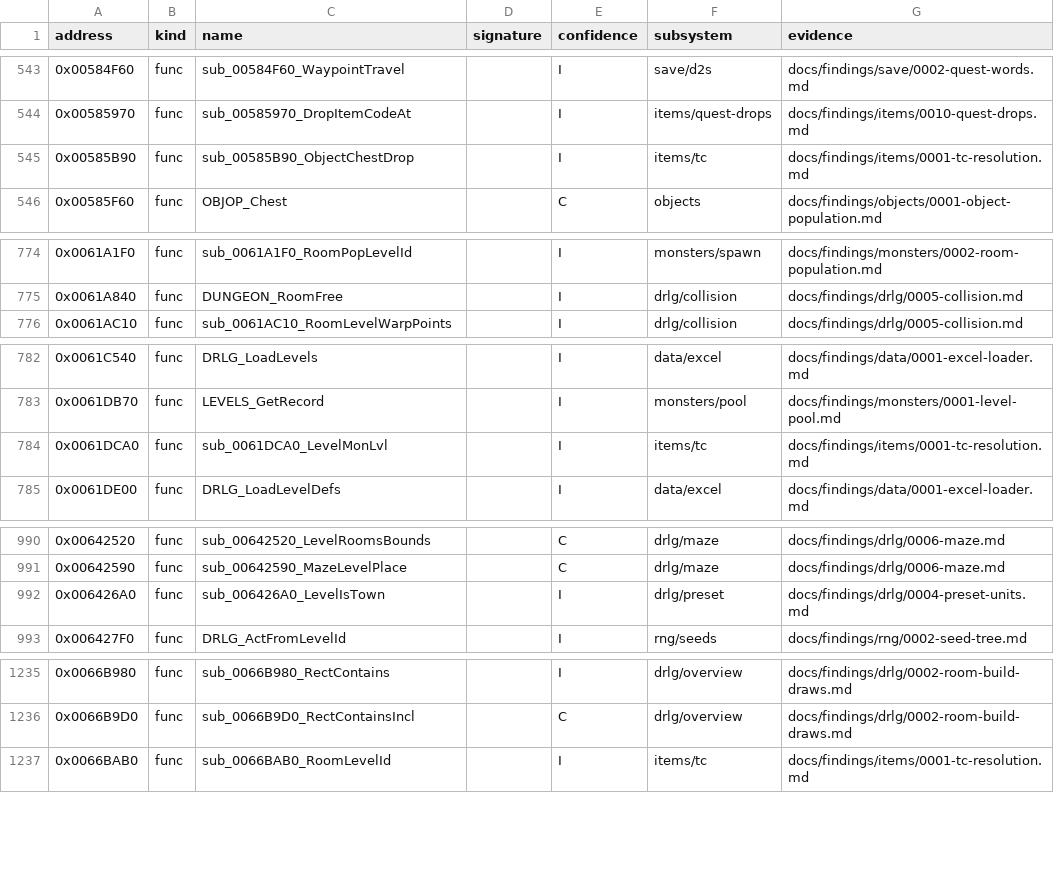
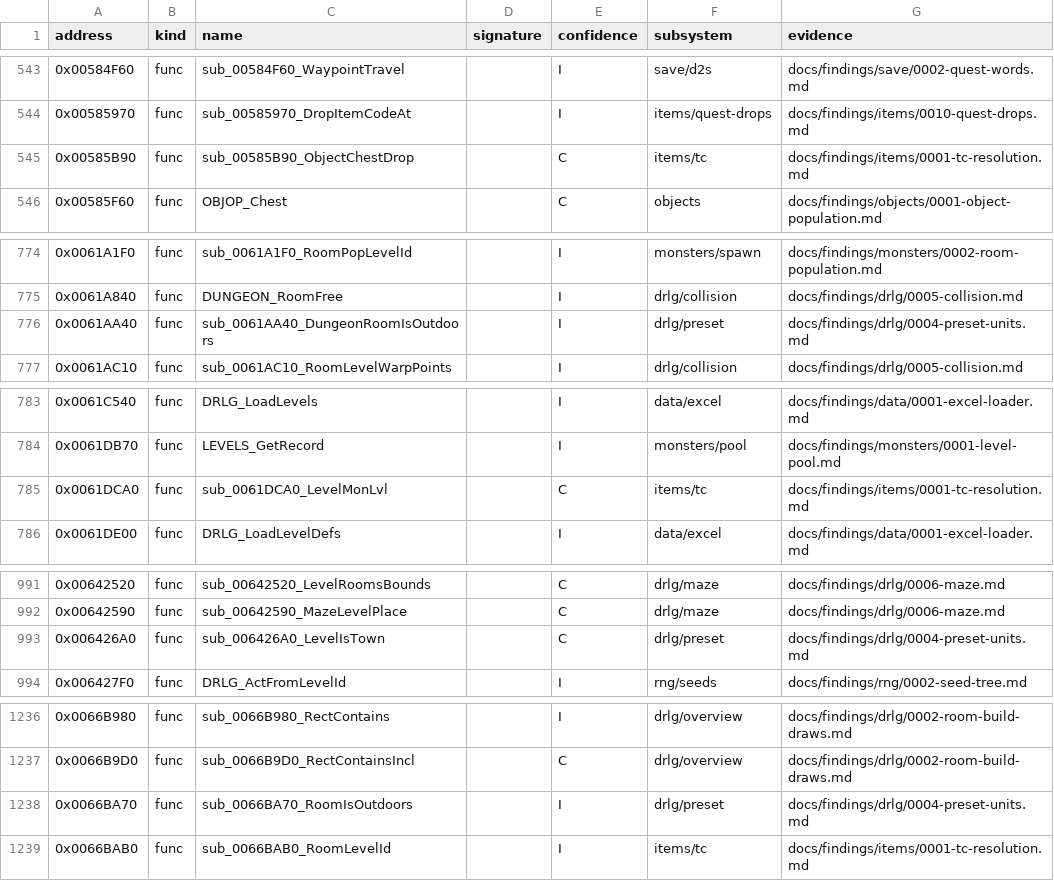
Before and after one commit to IgorKonovalov/diablo-2-recompilation, a CSV file: re/symbols.csv, drawn as a sheet; only a part is shown, gaps mark what is left out; the diff covers the shown part only.

Commit message:
docs(findings): plan 0038 batch S4b in progress: sweep_s4b checks, S2a tc 64 chest tier raised in items/0001

```diff
--- a/re/symbols.csv
+++ b/re/symbols.csv
@@ -544,3 +544,3 @@ address,kind,name,signature,confidence,subsystem,evidence
 0x00585970,func,sub_00585970_DropItemCodeAt,,I,items/quest-drops,docs/findings/items/0010-quest-drops.md
-0x00585B90,func,sub_00585B90_ObjectChestDrop,,I,items/tc,docs/findings/items/0001-tc-resolution.md
+0x00585B90,func,sub_00585B90_ObjectChestDrop,,C,items/tc,docs/findings/items/0001-tc-resolution.md
 0x00585F60,func,OBJOP_Chest,,C,objects,docs/findings/objects/0001-object-population.md
@@ -775,2 +775,3 @@ address,kind,name,signature,confidence,subsystem,evidence
 0x0061A840,func,DUNGEON_RoomFree,,I,drlg/collision,docs/findings/drlg/0005-collision.md
+0x0061AA40,func,sub_0061AA40_DungeonRoomIsOutdoors,,I,drlg/preset,docs/findings/drlg/0004-preset-units.md
 0x0061AC10,func,sub_0061AC10_RoomLevelWarpPoints,,I,drlg/collision,docs/findings/drlg/0005-collision.md
@@ -783,3 +784,3 @@ address,kind,name,signature,confidence,subsystem,evidence
 0x0061DB70,func,LEVELS_GetRecord,,I,monsters/pool,docs/findings/monsters/0001-level-pool.md
-0x0061DCA0,func,sub_0061DCA0_LevelMonLvl,,I,items/tc,docs/findings/items/0001-tc-resolution.md
+0x0061DCA0,func,sub_0061DCA0_LevelMonLvl,,C,items/tc,docs/findings/items/0001-tc-resolution.md
 0x0061DE00,func,DRLG_LoadLevelDefs,,I,data/excel,docs/findings/data/0001-excel-loader.md
@@ -991,3 +992,3 @@ address,kind,name,signature,confidence,subsystem,evidence
 0x00642590,func,sub_00642590_MazeLevelPlace,,C,drlg/maze,docs/findings/drlg/0006-maze.md
-0x006426A0,func,sub_006426A0_LevelIsTown,,I,drlg/preset,docs/findings/drlg/0004-preset-units.md
+0x006426A0,func,sub_006426A0_LevelIsTown,,C,drlg/preset,docs/findings/drlg/0004-preset-units.md
 0x006427F0,func,DRLG_ActFromLevelId,,I,rng/seeds,docs/findings/rng/0002-seed-tree.md
@@ -1236,2 +1237,3 @@ address,kind,name,signature,confidence,subsystem,evidence
 0x0066B9D0,func,sub_0066B9D0_RectContainsIncl,,C,drlg/overview,docs/findings/drlg/0002-room-build-draws.md
+0x0066BA70,func,sub_0066BA70_RoomIsOutdoors,,I,drlg/preset,docs/findings/drlg/0004-preset-units.md
 0x0066BAB0,func,sub_0066BAB0_RoomLevelId,,I,items/tc,docs/findings/items/0001-tc-resolution.md
```
Also changed, not shown: 1 edited cell elsewhere in this file, 5 other files.
